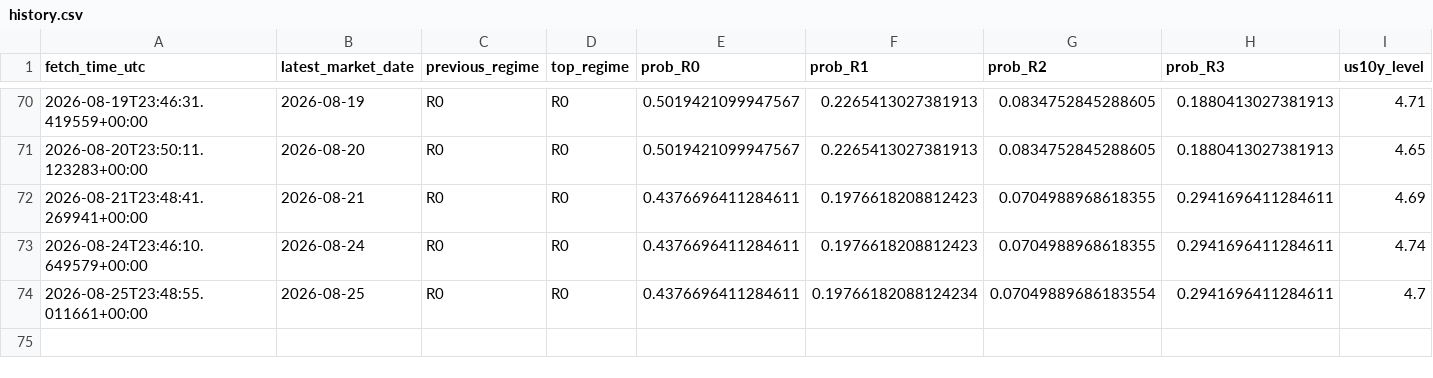
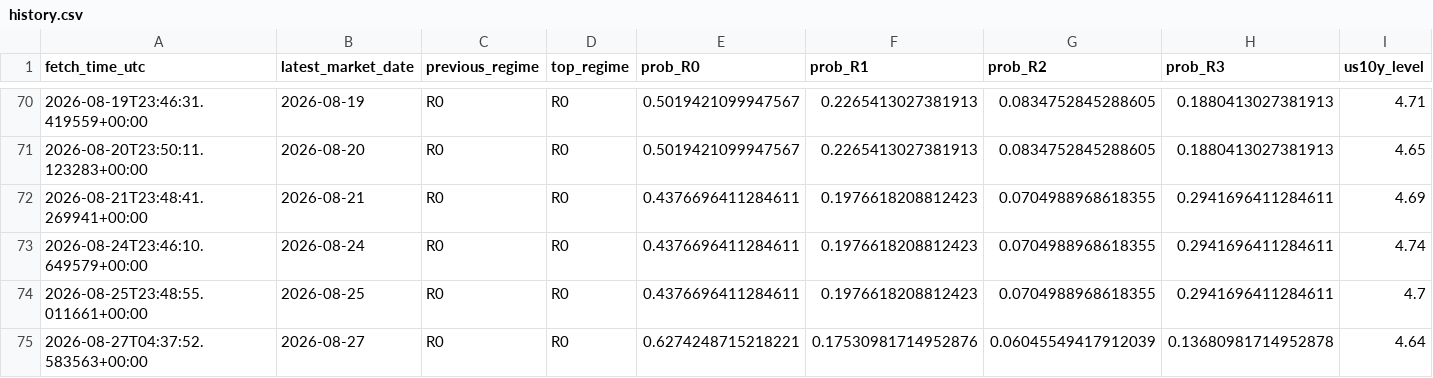
Before and after one commit to harryz77-ai/macro-regime-experiment, a CSV file: data/history.csv, drawn as a sheet; only a part is shown, gaps mark what is left out; rows hold the shown columns only; the diff names each change by its address in the sheet, - before the commit and + after, or states it on an @@ line.

```diff
--- a/data/history.csv
+++ b/data/history.csv
-F74 (prob_R1): 0.19766182088124234
+F74 (prob_R1): 0.1976618208812423
-G74 (prob_R2): 0.07049889686183554
+G74 (prob_R2): 0.0704988968618355
+row 75: 2026-08-27T04:37:52.583563+00:00 | 2026-08-27 | R0 | R0 | 0.6274248715218221 | 0.17530981714952876 | 0.06045549417912039 | 0.13680981714952878 | 4.64
```
Also changed, not shown: 2 other files.
